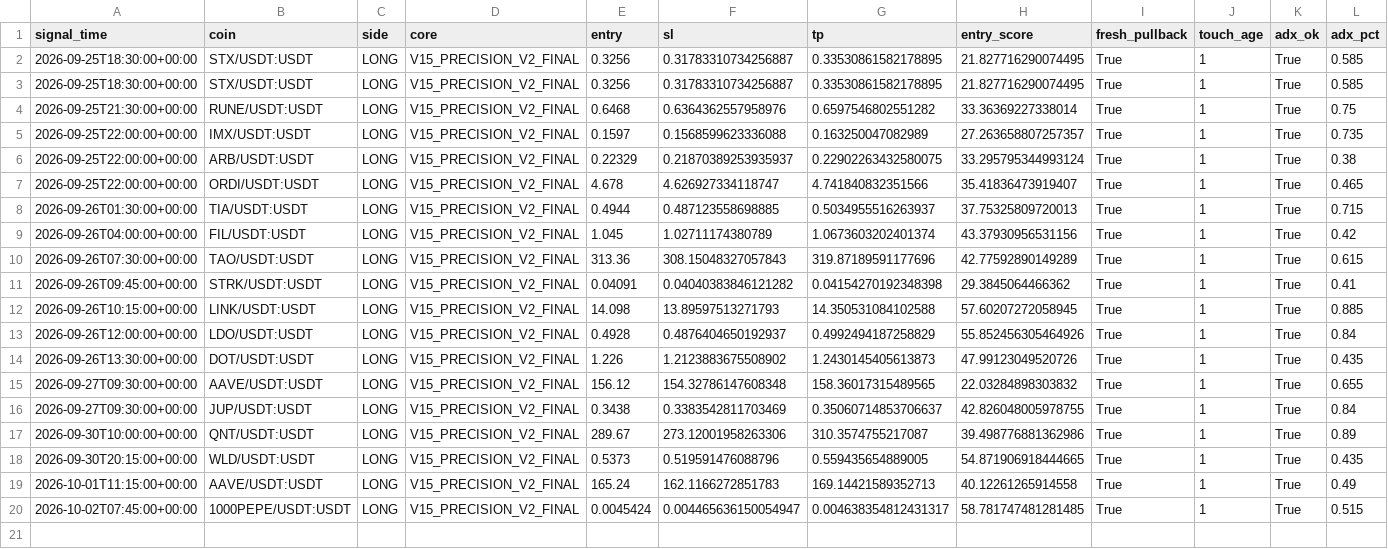
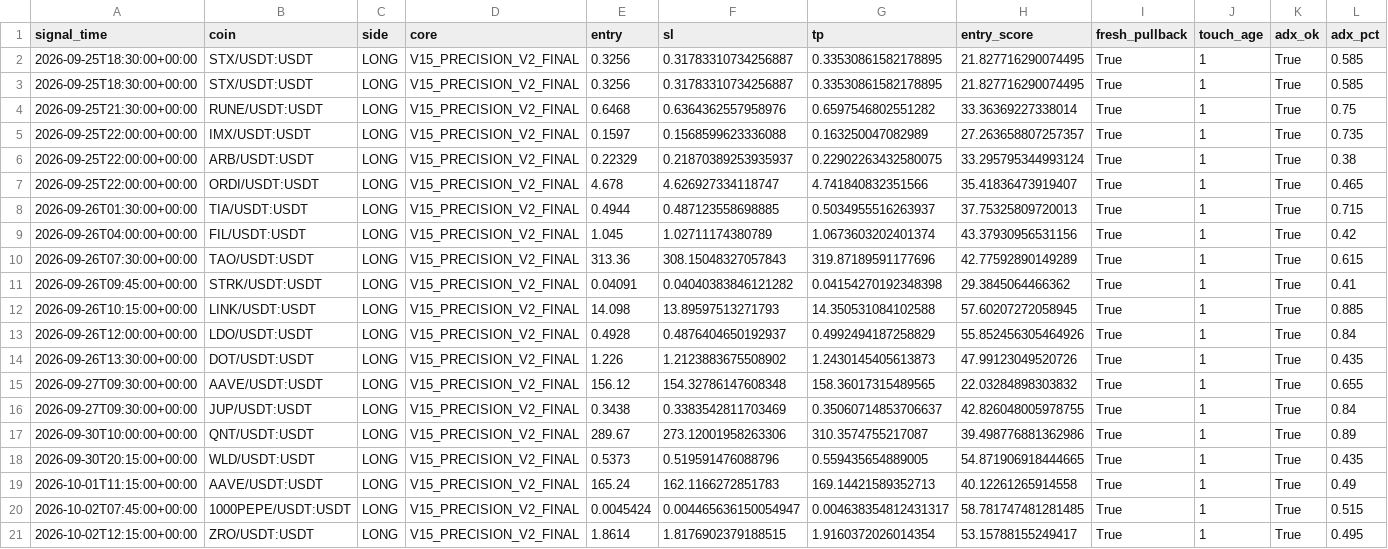
Before and after one commit to samesameagro-droid/sam-edge-v15-v8i, a CSV file: v15_1_shadow_e_signals.csv, drawn as a sheet; only a part is shown; rows hold the shown columns only; the diff names each change by its address in the sheet, - before the commit and + after, or states it on an @@ line.

```diff
--- a/v15_1_shadow_e_signals.csv
+++ b/v15_1_shadow_e_signals.csv
+row 21: 2026-10-02T12:15:00+00:00 | ZRO/USDT:USDT | LONG | V15_PRECISION_V2_FINAL | 1.8614 | 1.8176902379188515 | 1.9160372026014354 | 53.15788155249417 | True | 1 | True | 0.495
```
Also changed, not shown: paper_v15_trades_v2.csv, 9 other files.
